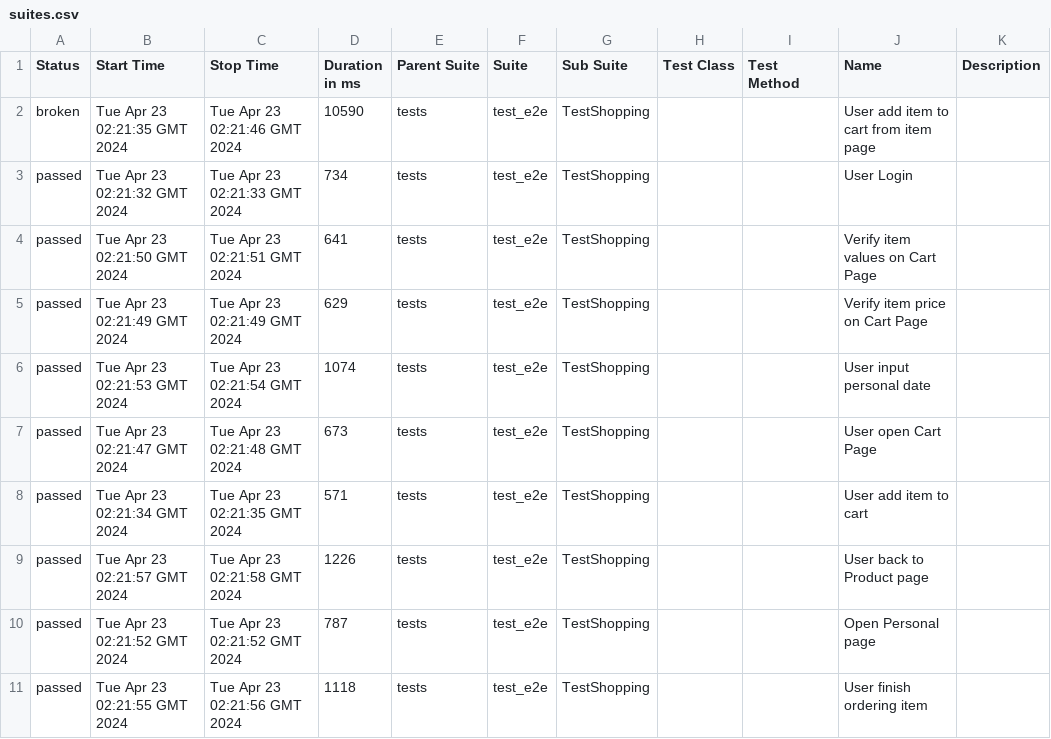
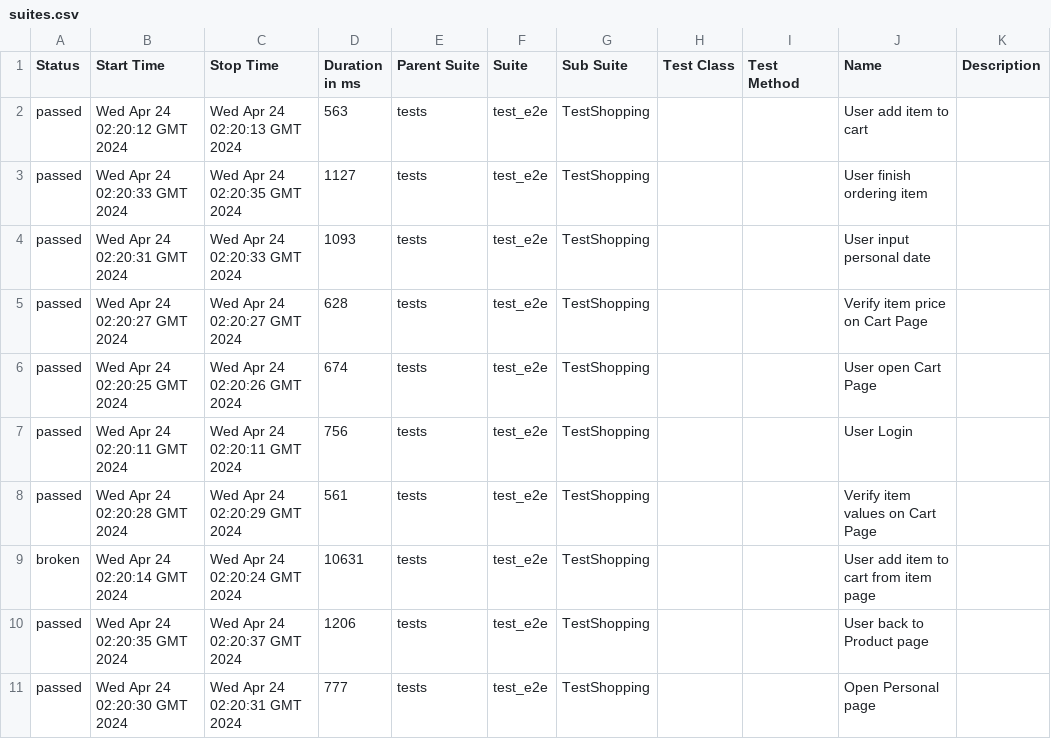
Before and after one commit to dymekkqa/saudemoProject, a CSV file: data/suites.csv, drawn as a sheet.

```diff
--- a/data/suites.csv
+++ b/data/suites.csv
@@ -1,11 +1,11 @@
 "Status","Start Time","Stop Time","Duration in ms","Parent Suite","Suite","Sub Suite","Test Class","Test Method","Name","Description"
-"broken","Tue Apr 23 02:21:35 GMT 2024","Tue Apr 23 02:21:46 GMT 2024","10590","tests","test_e2e","TestShopping","","","User add item to cart from item page",""
-"passed","Tue Apr 23 02:21:32 GMT 2024","Tue Apr 23 02:21:33 GMT 2024","734","tests","test_e2e","TestShopping","","","User Login",""
-"passed","Tue Apr 23 02:21:50 GMT 2024","Tue Apr 23 02:21:51 GMT 2024","641","tests","test_e2e","TestShopping","","","Verify item values on Cart Page",""
-"passed","Tue Apr 23 02:21:49 GMT 2024","Tue Apr 23 02:21:49 GMT 2024","629","tests","test_e2e","TestShopping","","","Verify item price on Cart Page",""
-"passed","Tue Apr 23 02:21:53 GMT 2024","Tue Apr 23 02:21:54 GMT 2024","1074","tests","test_e2e","TestShopping","","","User input personal date",""
-"passed","Tue Apr 23 02:21:47 GMT 2024","Tue Apr 23 02:21:48 GMT 2024","673","tests","test_e2e","TestShopping","","","User open Cart Page",""
-"passed","Tue Apr 23 02:21:34 GMT 2024","Tue Apr 23 02:21:35 GMT 2024","571","tests","test_e2e","TestShopping","","","User add item to cart",""
-"passed","Tue Apr 23 02:21:57 GMT 2024","Tue Apr 23 02:21:58 GMT 2024","1226","tests","test_e2e","TestShopping","","","User back to Product page",""
-"passed","Tue Apr 23 02:21:52 GMT 2024","Tue Apr 23 02:21:52 GMT 2024","787","tests","test_e2e","TestShopping","","","Open Personal page",""
-"passed","Tue Apr 23 02:21:55 GMT 2024","Tue Apr 23 02:21:56 GMT 2024","1118","tests","test_e2e","TestShopping","","","User finish ordering item",""
+"passed","Wed Apr 24 02:20:12 GMT 2024","Wed Apr 24 02:20:13 GMT 2024","563","tests","test_e2e","TestShopping","","","User add item to cart",""
+"passed","Wed Apr 24 02:20:33 GMT 2024","Wed Apr 24 02:20:35 GMT 2024","1127","tests","test_e2e","TestShopping","","","User finish ordering item",""
+"passed","Wed Apr 24 02:20:31 GMT 2024","Wed Apr 24 02:20:33 GMT 2024","1093","tests","test_e2e","TestShopping","","","User input personal date",""
+"passed","Wed Apr 24 02:20:27 GMT 2024","Wed Apr 24 02:20:27 GMT 2024","628","tests","test_e2e","TestShopping","","","Verify item price on Cart Page",""
+"passed","Wed Apr 24 02:20:25 GMT 2024","Wed Apr 24 02:20:26 GMT 2024","674","tests","test_e2e","TestShopping","","","User open Cart Page",""
+"passed","Wed Apr 24 02:20:11 GMT 2024","Wed Apr 24 02:20:11 GMT 2024","756","tests","test_e2e","TestShopping","","","User Login",""
+"passed","Wed Apr 24 02:20:28 GMT 2024","Wed Apr 24 02:20:29 GMT 2024","561","tests","test_e2e","TestShopping","","","Verify item values on Cart Page",""
+"broken","Wed Apr 24 02:20:14 GMT 2024","Wed Apr 24 02:20:24 GMT 2024","10631","tests","test_e2e","TestShopping","","","User add item to cart from item page",""
+"passed","Wed Apr 24 02:20:35 GMT 2024","Wed Apr 24 02:20:37 GMT 2024","1206","tests","test_e2e","TestShopping","","","User back to Product page",""
+"passed","Wed Apr 24 02:20:30 GMT 2024","Wed Apr 24 02:20:31 GMT 2024","777","tests","test_e2e","TestShopping","","","Open Personal page",""
```
Also changed, not shown: 36 other files.
